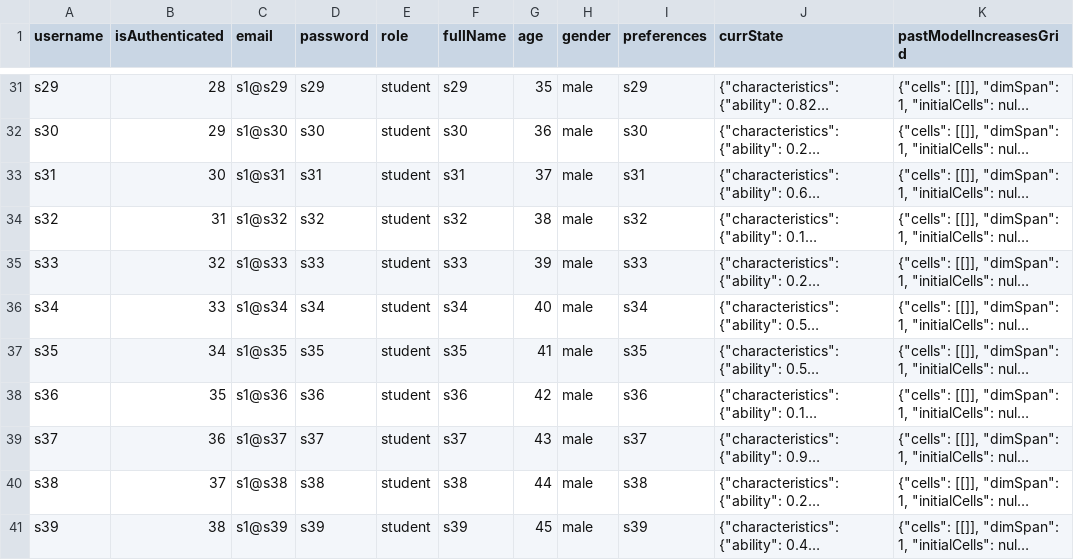
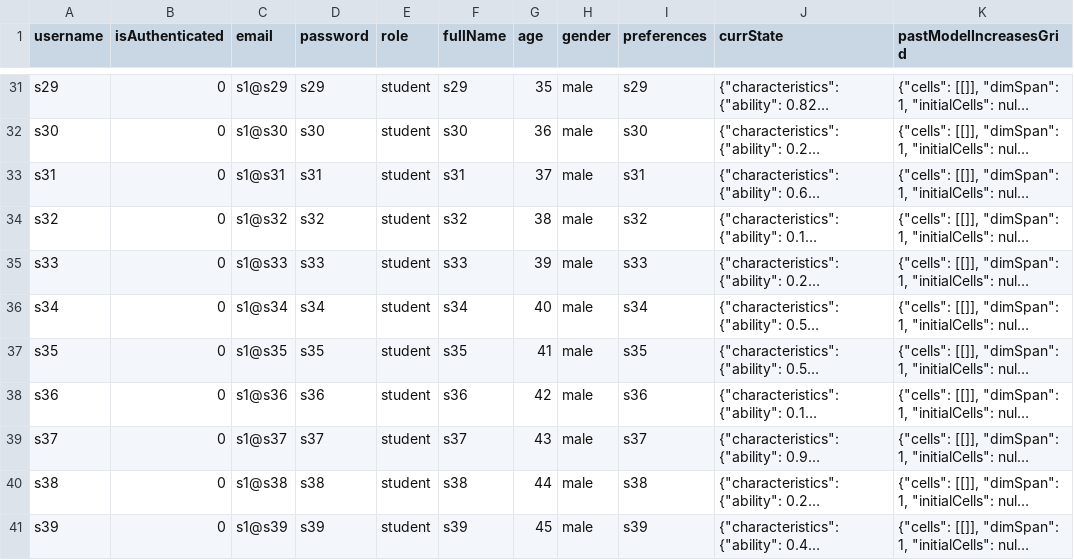
Before and after one commit to SamGomes/GIMME-Hero, a CSV file: core_user.csv, drawn as a sheet; only a part is shown, gaps mark what is left out; long unchanged cells end in …; the diff covers the shown part only; the diff names each change by its address in the sheet, - before the commit and + after, or states it on an @@ line.

```diff
--- a/core_user.csv
+++ b/core_user.csv
-B31 (isAuthenticated): 28
+B31 (isAuthenticated): 0
-B32 (isAuthenticated): 29
+B32 (isAuthenticated): 0
-B33 (isAuthenticated): 30
+B33 (isAuthenticated): 0
-B34 (isAuthenticated): 31
+B34 (isAuthenticated): 0
-B35 (isAuthenticated): 32
+B35 (isAuthenticated): 0
-B36 (isAuthenticated): 33
+B36 (isAuthenticated): 0
-B37 (isAuthenticated): 34
+B37 (isAuthenticated): 0
-B38 (isAuthenticated): 35
+B38 (isAuthenticated): 0
-B39 (isAuthenticated): 36
+B39 (isAuthenticated): 0
-B40 (isAuthenticated): 37
+B40 (isAuthenticated): 0
-B41 (isAuthenticated): 38
+B41 (isAuthenticated): 0
```
Also changed, not shown: 4 added rows and 34 edited cells elsewhere in this file, 6 other files.
